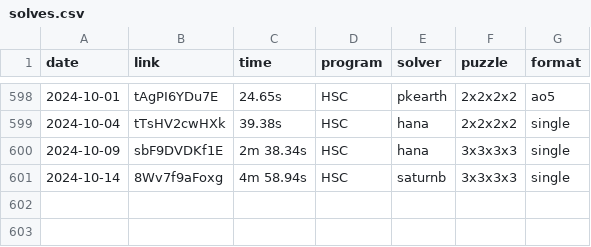
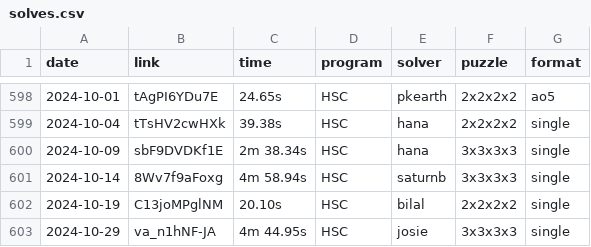
Before and after one commit to Hypercubers/hypercubing.xyz, a CSV file: leaderboards/solves.csv, drawn as a sheet; only a part is shown, gaps mark what is left out.

Commit message:
add leaderboard submissions

```diff
--- a/leaderboards/solves.csv
+++ b/leaderboards/solves.csv
@@ -601 +601,3 @@ date,       link,                  time, program,   solver,             puzzle,
 2024-10-14, 8Wv7f9aFoxg,       4m 58.94s, HSC,      saturnb,            3x3x3x3, single
+2024-10-19, C13joMPglNM,          20.10s, HSC,      bilal,              2x2x2x2, single
+2024-10-29, va_n1hNF-JA,       4m 44.95s, HSC,      josie,              3x3x3x3, single
```
Also changed, not shown: 1 other file.
